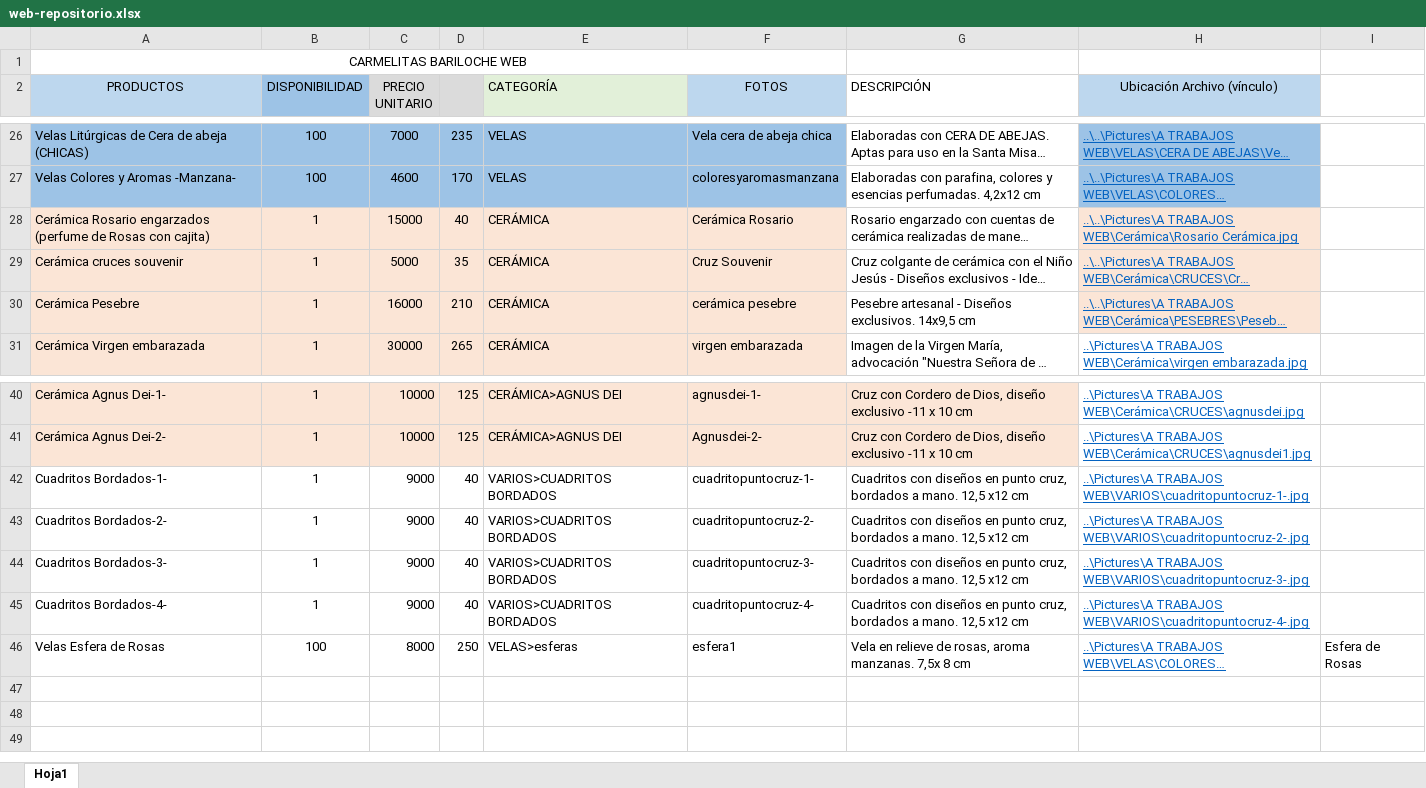
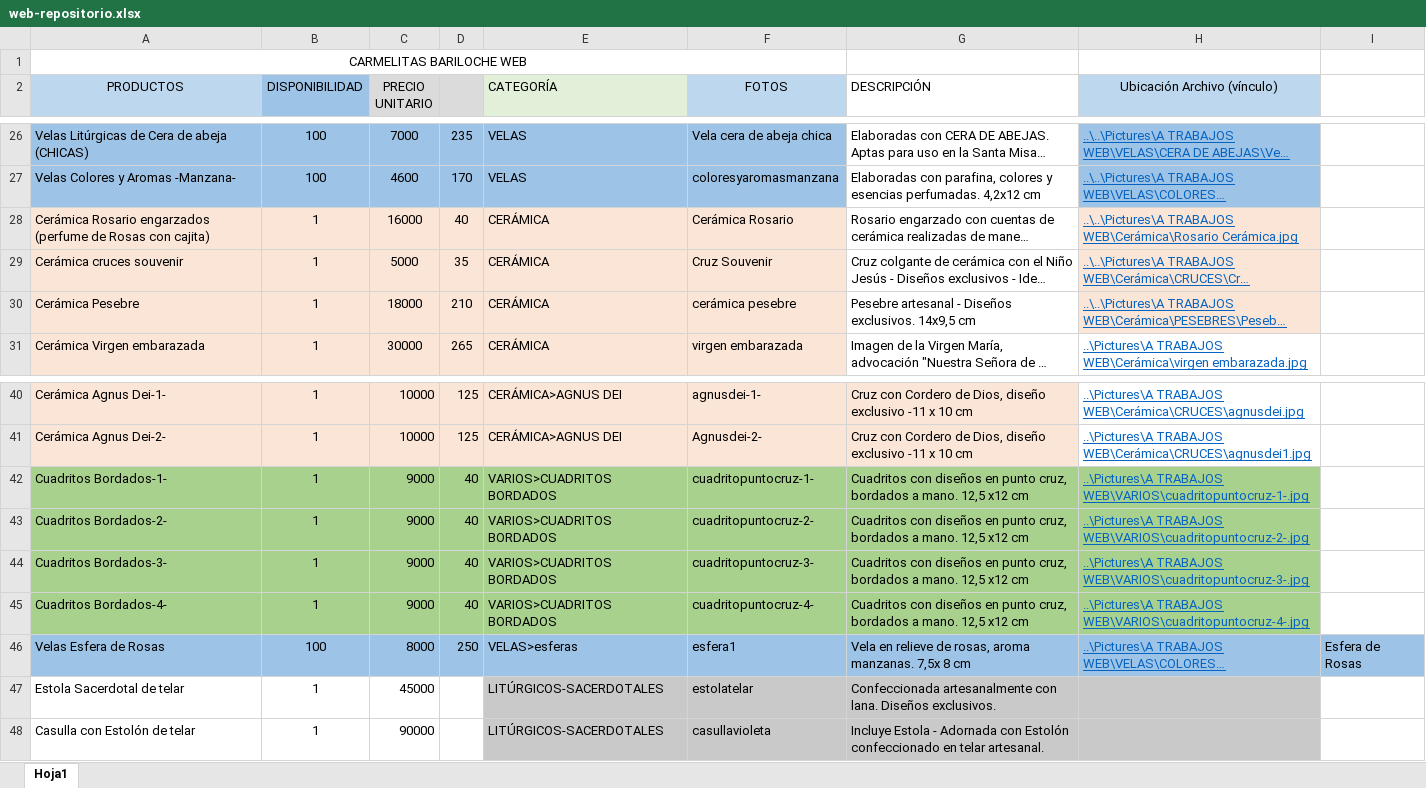
Before and after one commit to carmelitasbariloche/carmelitasbariloche.github.io, an Excel workbook: data/web-repositorio.xlsx, sheet Hoja1, drawn as a sheet; only a part is shown, gaps mark what is left out; long unchanged cells end in …; values as stored, in another font and other column widths than the file's, no borders; the diff names each change by its address in the sheet, - before the commit and + after, or states it on an @@ line.

Commit message:
varios

```diff
--- a/data/web-repositorio.xlsx (sheet Hoja1)
+++ b/data/web-repositorio.xlsx (sheet Hoja1)
-C28 (PRECIO UNITARIO): 15000
+C28 (PRECIO UNITARIO): 16000
-C30 (PRECIO UNITARIO): 16000
+C30 (PRECIO UNITARIO): 18000
-A42:H45 fill: none
+A42:H45 fill: #A9D18E
-A46:I46 fill: none
+A46:I46 fill: #9DC3E6
+row 47: Estola Sacerdotal de telar | 1 | 45000 |  | LITÚRGICOS-SACERDOTALES | estolatelar | Confeccionada artesanalmente con lana. Diseños exclusivos.
+row 48: Casulla con Estolón de telar | 1 | 90000 |  | LITÚRGICOS-SACERDOTALES | casullavioleta | Incluye Estola - Adornada con Estolón confeccionado en telar artesanal.
```
